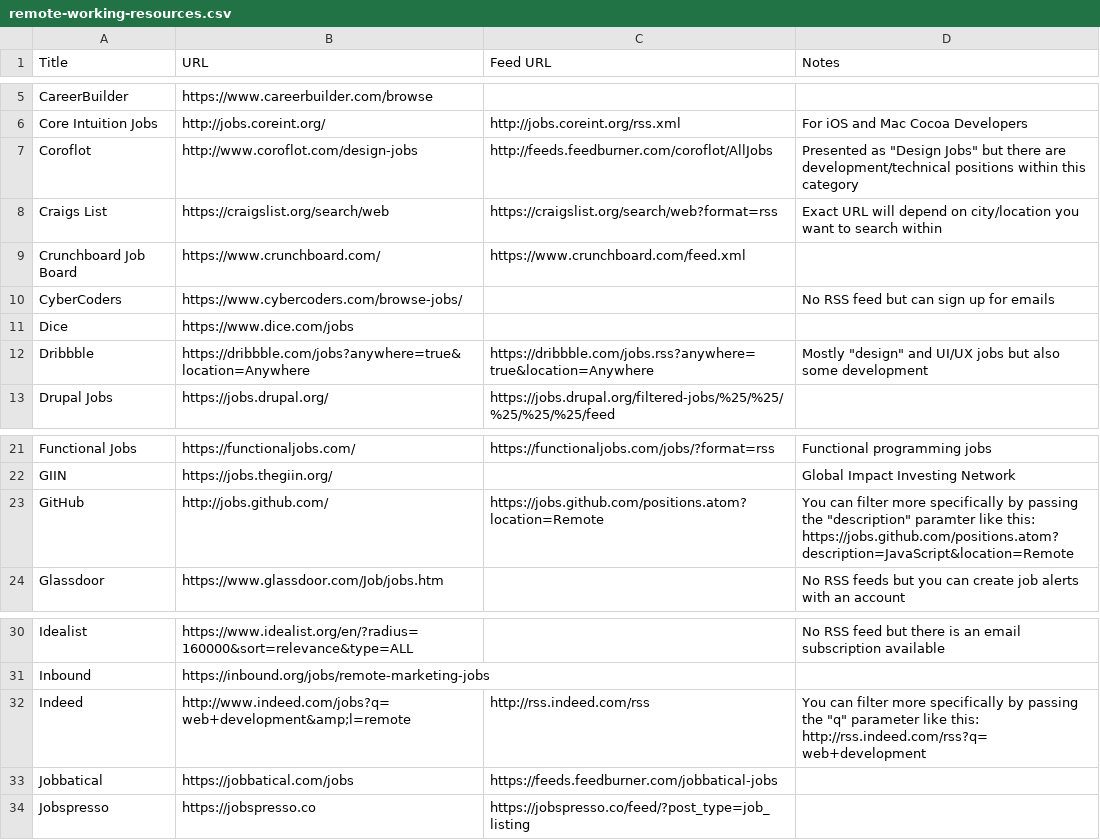
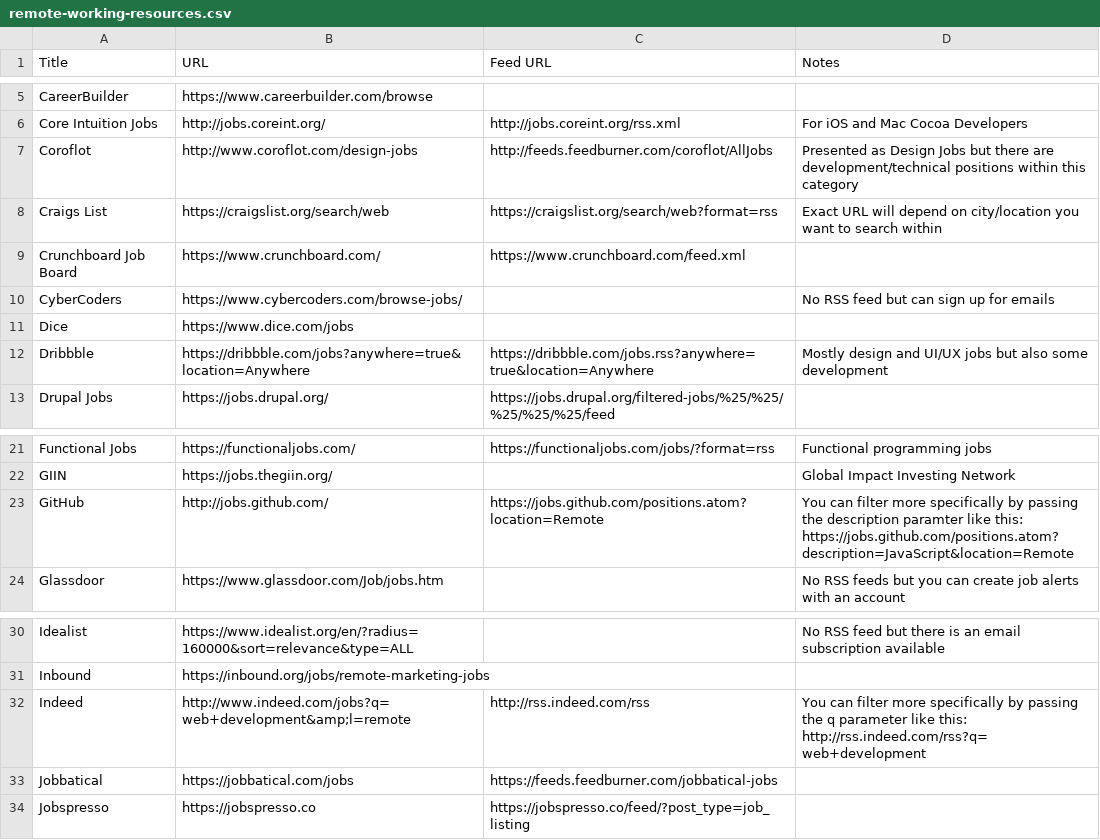
Before and after one commit to georgemandis/remote-working-list, a CSV file: remote-working-resources.csv, drawn as a sheet; only a part is shown, gaps mark what is left out.

Commit message:
removed quotes to make GitHub happy

```diff
--- a/remote-working-resources.csv
+++ b/remote-working-resources.csv
@@ -6,3 +6,3 @@ CareerBuilder,https://www.careerbuilder.com/browse,,
 Core Intuition Jobs,http://jobs.coreint.org/,http://jobs.coreint.org/rss.xml,For iOS and Mac Cocoa Developers
-Coroflot,http://www.coroflot.com/design-jobs,http://feeds.feedburner.com/coroflot/AllJobs,Presented as "Design Jobs" but there are development/technical positions within this category
+Coroflot,http://www.coroflot.com/design-jobs,http://feeds.feedburner.com/coroflot/AllJobs,Presented as Design Jobs but there are development/technical positions within this category
 Craigs List,https://craigslist.org/search/web,https://craigslist.org/search/web?format=rss,Exact URL will depend on city/location you want to search within
@@ -11,3 +11,3 @@ CyberCoders,https://www.cybercoders.com/browse-jobs/,,No RSS feed but can sign u
 Dice,https://www.dice.com/jobs,,
-Dribbble,https://dribbble.com/jobs?anywhere=true&location=Anywhere,https://dribbble.com/jobs.rss?anywhere=true&location=Anywhere,Mostly "design" and UI/UX jobs but also some development
+Dribbble,https://dribbble.com/jobs?anywhere=true&location=Anywhere,https://dribbble.com/jobs.rss?anywhere=true&location=Anywhere,Mostly design and UI/UX jobs but also some development
 Drupal Jobs,https://jobs.drupal.org/,https://jobs.drupal.org/filtered-jobs/%25/%25/%25/%25/%25/feed,
@@ -22,3 +22,3 @@ Functional Jobs,https://functionaljobs.com/,https://functionaljobs.com/jobs/?for
 GIIN,https://jobs.thegiin.org/,,Global Impact Investing Network
-GitHub,http://jobs.github.com/,https://jobs.github.com/positions.atom?location=Remote,You can filter more specifically by passing the "description" paramter like this: https://jobs.github.com/positions.atom?description=JavaScript&location=Remote
+GitHub,http://jobs.github.com/,https://jobs.github.com/positions.atom?location=Remote,You can filter more specifically by passing the description paramter like this: https://jobs.github.com/positions.atom?description=JavaScript&location=Remote
 Glassdoor,https://www.glassdoor.com/Job/jobs.htm,,No RSS feeds but you can create job alerts with an account
@@ -31,3 +31,3 @@ Idealist,https://www.idealist.org/en/?radius=160000&sort=relevance&type=ALL,,No
 Inbound,https://inbound.org/jobs/remote-marketing-jobs,,
-Indeed,http://www.indeed.com/jobs?q=web+development&amp;l=remote,http://rss.indeed.com/rss,You can filter more specifically by passing the "q" parameter like this: http://rss.indeed.com/rss?q=web+development
+Indeed,http://www.indeed.com/jobs?q=web+development&amp;l=remote,http://rss.indeed.com/rss,You can filter more specifically by passing the q parameter like this: http://rss.indeed.com/rss?q=web+development
 Jobbatical,https://jobbatical.com/jobs,https://feeds.feedburner.com/jobbatical-jobs,
```
